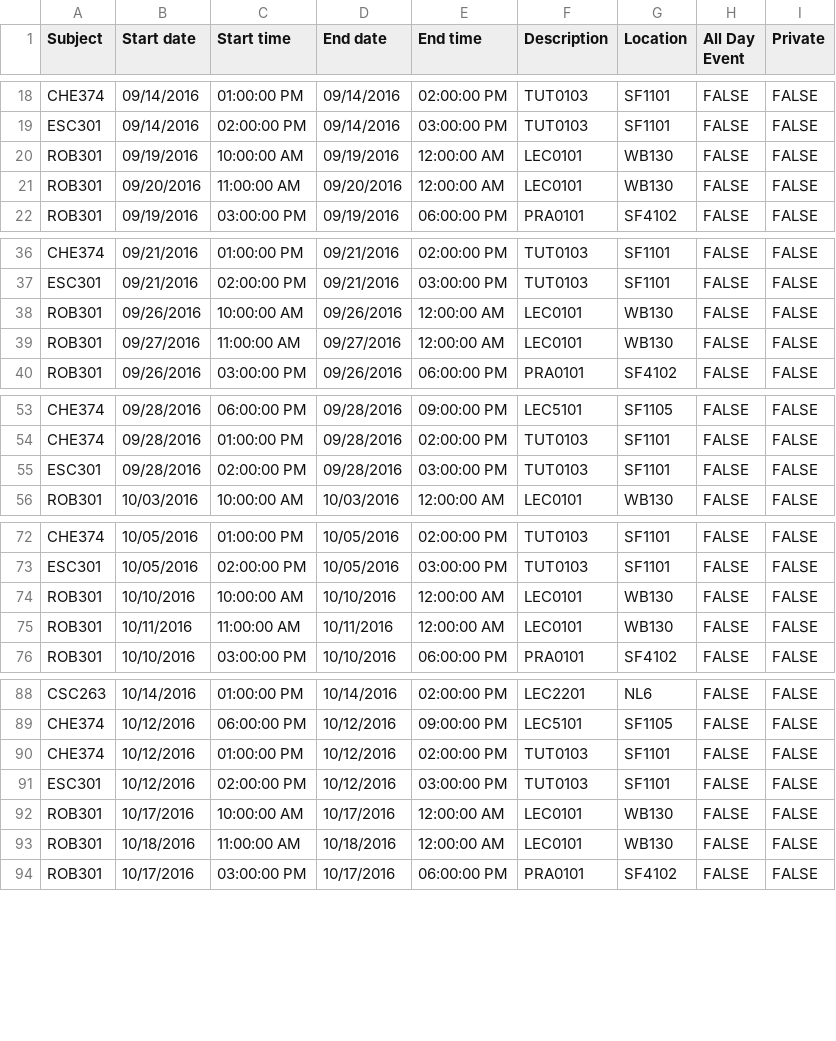
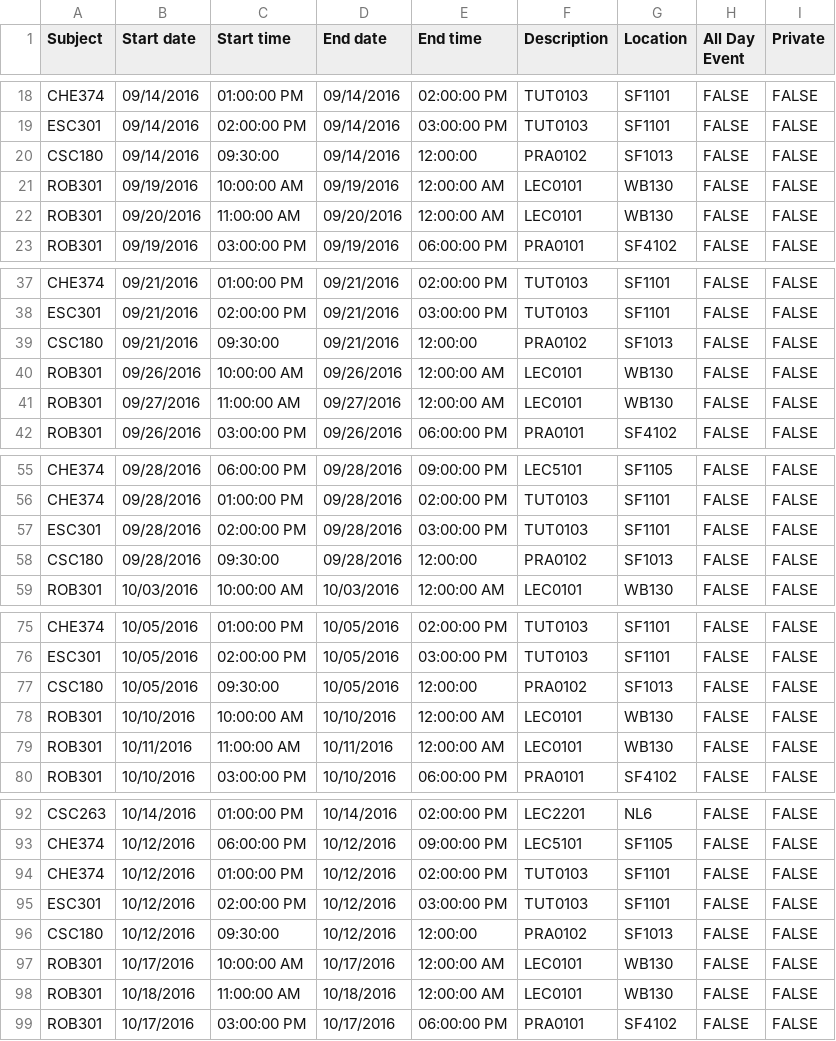
Before and after one commit to ZiningZhu/Google-calendar-csv-generator, a CSV file: output.csv, drawn as a sheet; only a part is shown, gaps mark what is left out; the diff covers the shown part only; the diff names each change by its address in the sheet, - before the commit and + after, or states it on an @@ line.

```diff
--- a/output.csv
+++ b/output.csv
+row 20: CSC180 | 09/14/2016 | 09:30:00 | 09/14/2016 | 12:00:00 | PRA0102 | SF1013 | FALSE | FALSE
+row 39: CSC180 | 09/21/2016 | 09:30:00 | 09/21/2016 | 12:00:00 | PRA0102 | SF1013 | FALSE | FALSE
+row 58: CSC180 | 09/28/2016 | 09:30:00 | 09/28/2016 | 12:00:00 | PRA0102 | SF1013 | FALSE | FALSE
+row 77: CSC180 | 10/05/2016 | 09:30:00 | 10/05/2016 | 12:00:00 | PRA0102 | SF1013 | FALSE | FALSE
+row 96: CSC180 | 10/12/2016 | 09:30:00 | 10/12/2016 | 12:00:00 | PRA0102 | SF1013 | FALSE | FALSE
```
Also changed, not shown: 8 added rows and 13 edited cells elsewhere in this file, timetable.csv, 1 other file.
